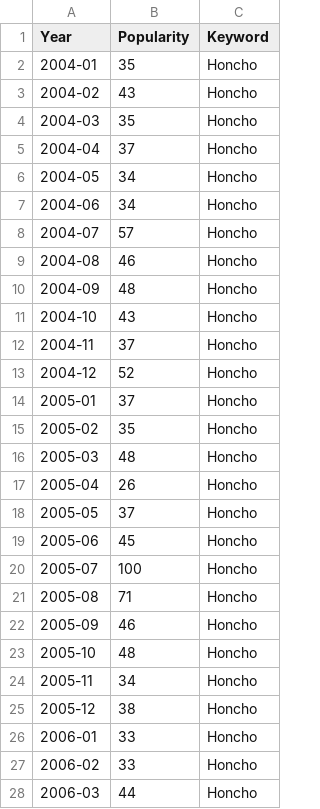
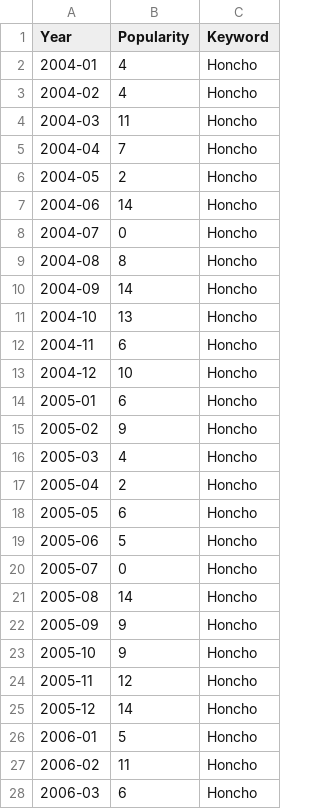
Before and after one commit to StevenWorrall/DataVisFinalProject, a CSV file: trendScore/Honcho.csv, drawn as a sheet; only a part is shown; the diff covers the shown part only.

Commit message:
Update Honcho.csv

```diff
--- a/trendScore/Honcho.csv
+++ b/trendScore/Honcho.csv
@@ -1,28 +1,28 @@
 Year,Popularity,Keyword
-2004-01,35,Honcho
-2004-02,43,Honcho
-2004-03,35,Honcho
-2004-04,37,Honcho
-2004-05,34,Honcho
-2004-06,34,Honcho
-2004-07,57,Honcho
-2004-08,46,Honcho
-2004-09,48,Honcho
-2004-10,43,Honcho
-2004-11,37,Honcho
-2004-12,52,Honcho
-2005-01,37,Honcho
-2005-02,35,Honcho
-2005-03,48,Honcho
-2005-04,26,Honcho
-2005-05,37,Honcho
-2005-06,45,Honcho
-2005-07,100,Honcho
-2005-08,71,Honcho
-2005-09,46,Honcho
-2005-10,48,Honcho
-2005-11,34,Honcho
-2005-12,38,Honcho
-2006-01,33,Honcho
-2006-02,33,Honcho
-2006-03,44,Honcho
+2004-01,4,Honcho
+2004-02,4,Honcho
+2004-03,11,Honcho
+2004-04,7,Honcho
+2004-05,2,Honcho
+2004-06,14,Honcho
+2004-07,0,Honcho
+2004-08,8,Honcho
+2004-09,14,Honcho
+2004-10,13,Honcho
+2004-11,6,Honcho
+2004-12,10,Honcho
+2005-01,6,Honcho
+2005-02,9,Honcho
+2005-03,4,Honcho
+2005-04,2,Honcho
+2005-05,6,Honcho
+2005-06,5,Honcho
+2005-07,0,Honcho
+2005-08,14,Honcho
+2005-09,9,Honcho
+2005-10,9,Honcho
+2005-11,12,Honcho
+2005-12,14,Honcho
+2006-01,5,Honcho
+2006-02,11,Honcho
+2006-03,6,Honcho
```
Also changed, not shown: 145 edited cells elsewhere in this file.
